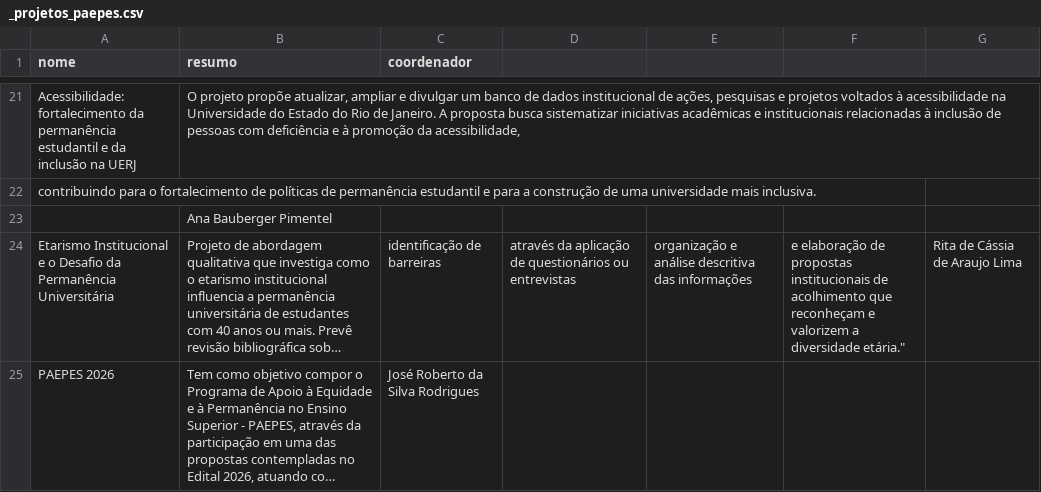
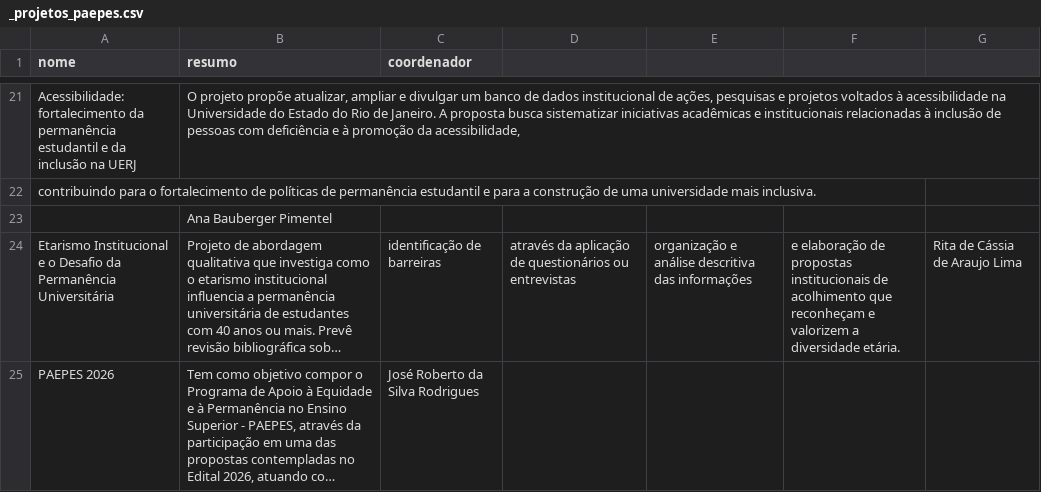
Before and after one commit to proiniciar/PAEPES, a CSV file: _projetos_paepes.csv, drawn as a sheet; only a part is shown, gaps mark what is left out; long unchanged cells end in …; the diff names each change by its address in the sheet, - before the commit and + after, or states it on an @@ line.

Commit message:
Update _projetos_paepes.csv

```diff
--- a/_projetos_paepes.csv
+++ b/_projetos_paepes.csv
-F24: …a diversidade etária."
+F24: …a diversidade etária.
```
